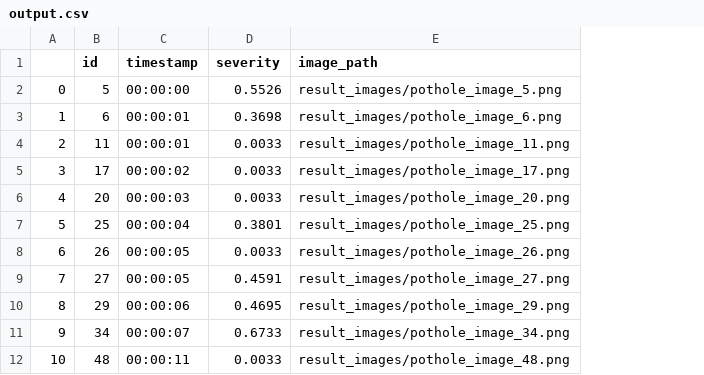
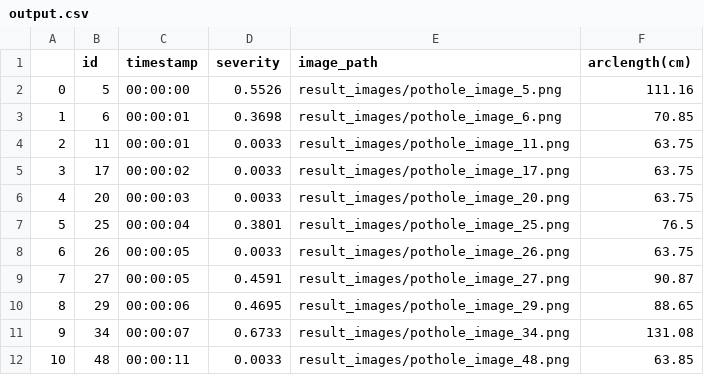
Before and after one commit to moo-gn/pothole-classifier, a CSV file: output.csv, drawn as a sheet; the diff names each change by its address in the sheet, - before the commit and + after, or states it on an @@ line.

Commit message:
Add arclength to fields

```diff
--- a/output.csv
+++ b/output.csv
+column F (arclength(cm)), rows 2-12: 111.16 | 70.85 | 63.75 | 63.75 | 63.75 | 76.5 | 63.75 | 90.87 | 88.65 | 131.08 | 63.85
```
Also changed, not shown: 2 other files.
